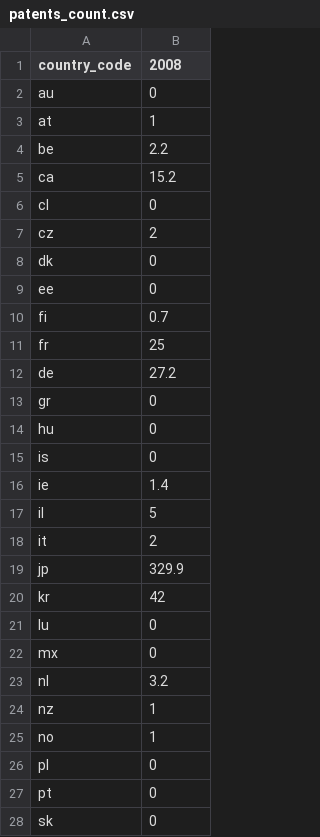
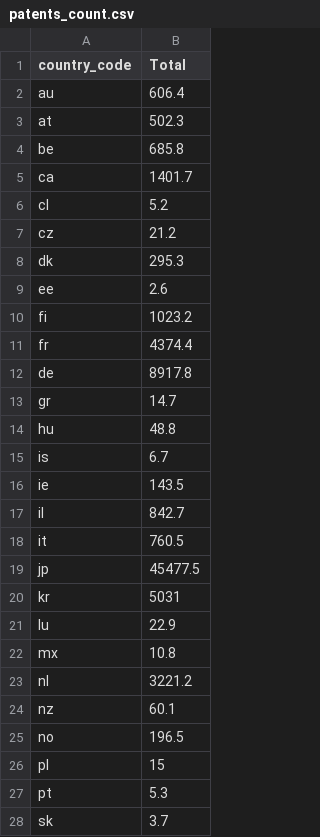
Before and after one commit to markhuberty/stackexchange, a CSV file: data/patents_count.csv, drawn as a sheet; only a part is shown; the diff covers the shown part only.

```diff
--- a/data/patents_count.csv
+++ b/data/patents_count.csv
@@ -1,28 +1,28 @@
-country_code,2008
-au,0
-at,1
-be,2.2
-ca,15.2
-cl,0
-cz,2
-dk,0
-ee,0
-fi,0.7
-fr,25
-de,27.2
-gr,0
-hu,0
-is,0
-ie,1.4
-il,5
-it,2
-jp,329.9
-kr,42
-lu,0
-mx,0
-nl,3.2
-nz,1
-no,1
-pl,0
-pt,0
-sk,0
+country_code,Total
+au,606.4
+at,502.3
+be,685.8
+ca,1401.7
+cl,5.2
+cz,21.2
+dk,295.3
+ee,2.6
+fi,1023.2
+fr,4374.4
+de,8917.8
+gr,14.7
+hu,48.8
+is,6.7
+ie,143.5
+il,842.7
+it,760.5
+jp,45477.5
+kr,5031
+lu,22.9
+mx,10.8
+nl,3221.2
+nz,60.1
+no,196.5
+pl,15
+pt,5.3
+sk,3.7
```
Also changed, not shown: 3 removed rows and 55 edited cells elsewhere in this file, data/user_ratio.csv.
